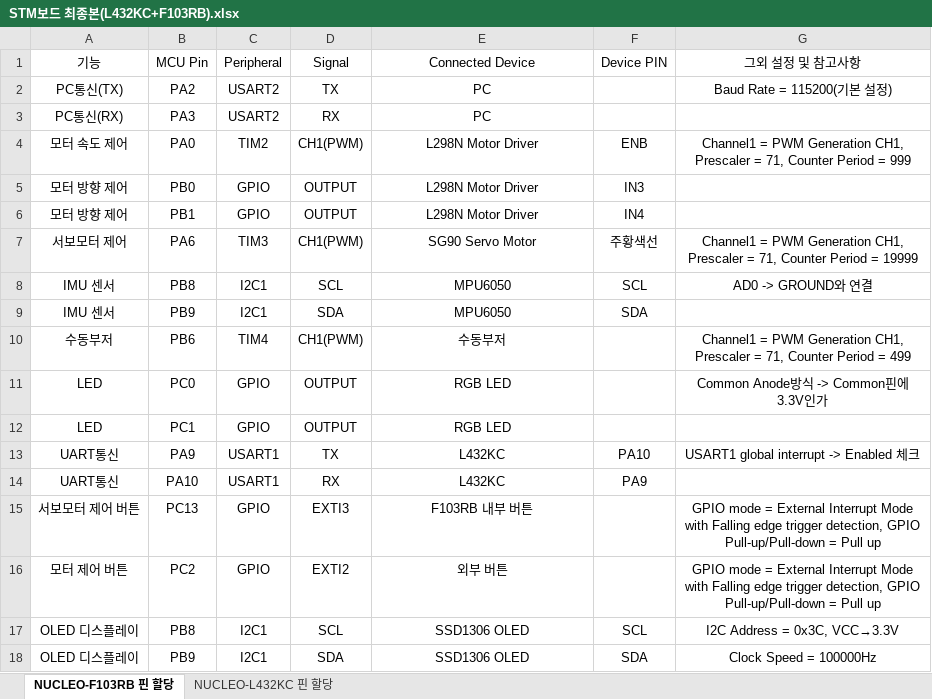
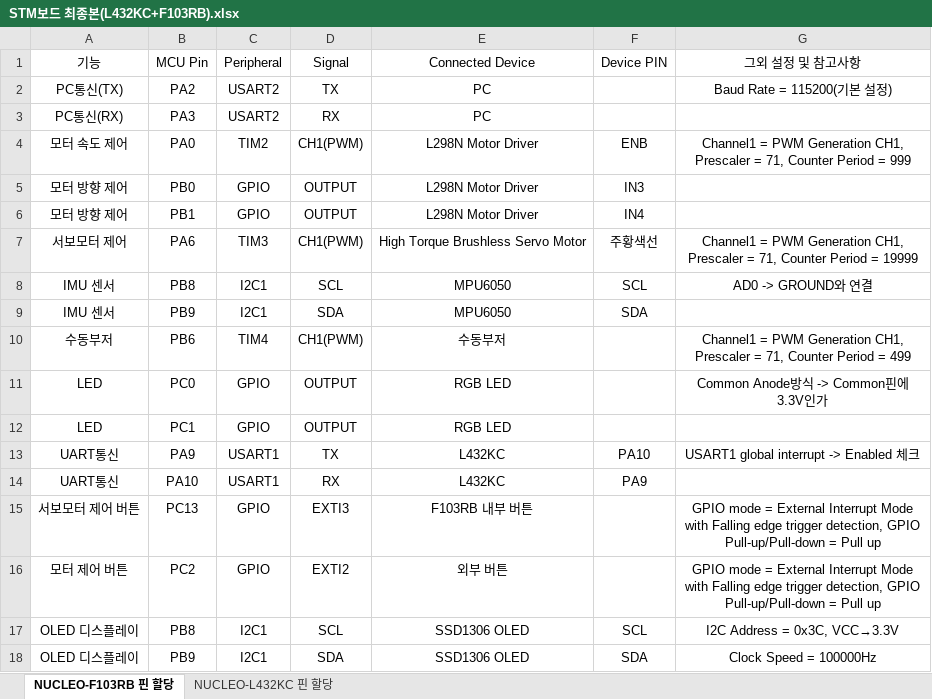
Before and after one commit to Hyuk1785/Industrial-Edge-AI-Solution-Challenge-2026, an Excel workbook: Hardware_PinMap/STM보드 최종본(L432KC+F103RB).xlsx, sheet NUCLEO-F103RB 핀 할당, drawn as a sheet; values as stored, in another font and other column widths than the file's, no borders; the diff names each change by its address in the sheet, - before the commit and + after, or states it on an @@ line.

Commit message:
modify pin map

```diff
--- a/Hardware_PinMap/STM보드 최종본(L432KC+F103RB).xlsx (sheet NUCLEO-F103RB 핀 할당)
+++ b/Hardware_PinMap/STM보드 최종본(L432KC+F103RB).xlsx (sheet NUCLEO-F103RB 핀 할당)
-E7: SG90 Servo Motor
+E7: High Torque Brushless Servo Motor
```
